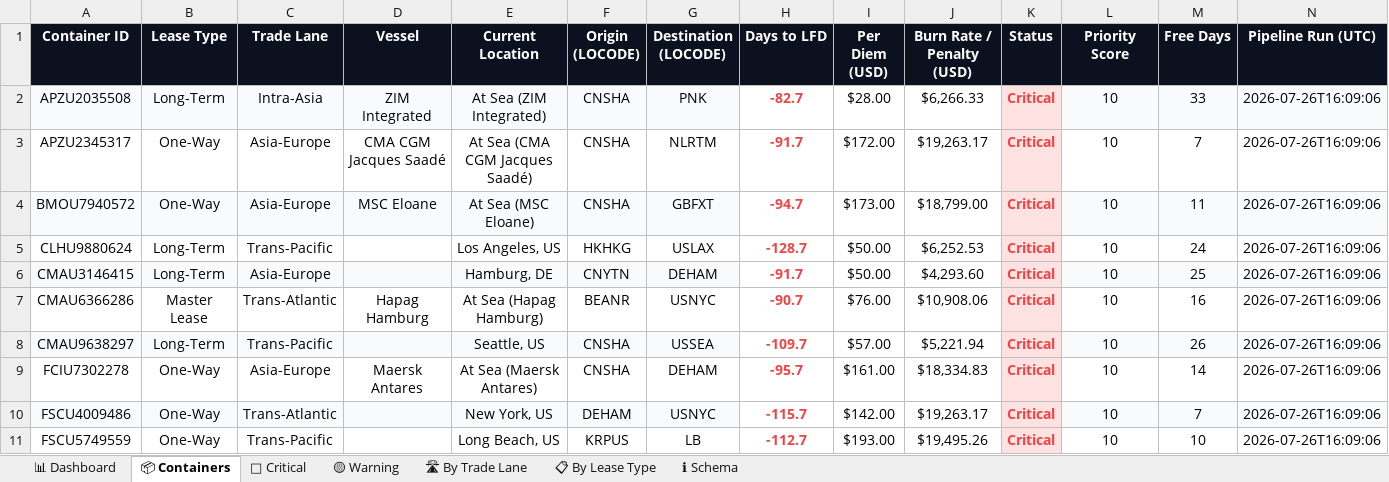
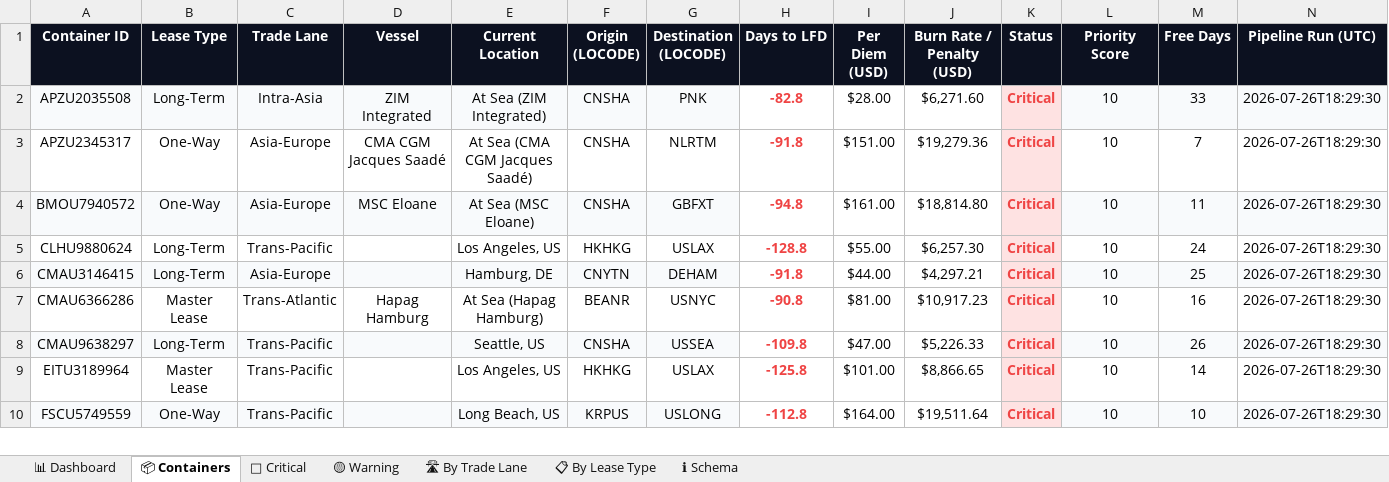
Before and after one commit to rahulmistry18/-Reposea_container_optimizer, an Excel workbook: data/exports/reposea_report.xlsx, sheet 📦 Containers, drawn as a sheet; only a part is shown; values as stored, in another font and other column widths than the file's, no borders; table styles not drawn; removed rows and columns are numbered as before the commit, all else as after; the diff covers the shown part only; the diff names each change by its address in the sheet, - before the commit and + after, or states it on an @@ line.

Commit message:
chore(data): pipeline run 2026-07-26T10:29:31Z [skip ci]

```diff
--- a/data/exports/reposea_report.xlsx (sheet 📦 Containers)
+++ b/data/exports/reposea_report.xlsx (sheet 📦 Containers)
-H2 (Days to LFD): -82.7
+H2 (Days to LFD): -82.8
-J2 (Burn Rate / Penalty (USD)): $6,266.33
+J2 (Burn Rate / Penalty (USD)): $6,271.60
-N2:N8 (Pipeline Run (UTC)): 2026-07-26T16:09:06
+N2:N8 (Pipeline Run (UTC)): 2026-07-26T18:29:30
-H3 (Days to LFD): -91.7
+H3 (Days to LFD): -91.8
-I3 (Per Diem (USD)): $172.00
+I3 (Per Diem (USD)): $151.00
-J3 (Burn Rate / Penalty (USD)): $19,263.17
+J3 (Burn Rate / Penalty (USD)): $19,279.36
-H4 (Days to LFD): -94.7
+H4 (Days to LFD): -94.8
-I4 (Per Diem (USD)): $173.00
+I4 (Per Diem (USD)): $161.00
-J4 (Burn Rate / Penalty (USD)): $18,799.00
+J4 (Burn Rate / Penalty (USD)): $18,814.80
-H5 (Days to LFD): -128.7
+H5 (Days to LFD): -128.8
-I5 (Per Diem (USD)): $50.00
+I5 (Per Diem (USD)): $55.00
-J5 (Burn Rate / Penalty (USD)): $6,252.53
+J5 (Burn Rate / Penalty (USD)): $6,257.30
-H6 (Days to LFD): -91.7
+H6 (Days to LFD): -91.8
-I6 (Per Diem (USD)): $50.00
+I6 (Per Diem (USD)): $44.00
-J6 (Burn Rate / Penalty (USD)): $4,293.60
+J6 (Burn Rate / Penalty (USD)): $4,297.21
-H7 (Days to LFD): -90.7
+H7 (Days to LFD): -90.8
-I7 (Per Diem (USD)): $76.00
+I7 (Per Diem (USD)): $81.00
-J7 (Burn Rate / Penalty (USD)): $10,908.06
+J7 (Burn Rate / Penalty (USD)): $10,917.23
-H8 (Days to LFD): -109.7
+H8 (Days to LFD): -109.8
-I8 (Per Diem (USD)): $57.00
+I8 (Per Diem (USD)): $47.00
-J8 (Burn Rate / Penalty (USD)): $5,221.94
+J8 (Burn Rate / Penalty (USD)): $5,226.33
-row 9: FCIU7302278 | One-Way | Asia-Europe | Maersk Antares | At Sea (Maersk Antares) | CNSHA | DEHAM | -95.7 | $161.00 | $18,334.83 | Critical | 10 | 14 | 2026-07-26T16:09:06
-row 10: FSCU4009486 | One-Way | Trans-Atlantic |  | New York, US | DEHAM | USNYC | -115.7 | $142.00 | $19,263.17 | Critical | 10 | 7 | 2026-07-26T16:09:06
+row 9: EITU3189964 | Master Lease | Trans-Pacific |  | Los Angeles, US | HKHKG | USLAX | -125.8 | $101.00 | $8,866.65 | Critical | 10 | 14 | 2026-07-26T18:29:30
-A10:G10 fill: none
+A10:G10 fill: #F8FAFC
-G10 (Destination (LOCODE)): LB
+G10 (Destination (LOCODE)): USLONG
-H10 (Days to LFD): -112.7
+H10 (Days to LFD): -112.8
-I10 (Per Diem (USD)): $193.00
+I10 (Per Diem (USD)): $164.00
-J10 (Burn Rate / Penalty (USD)): $19,495.26
+J10 (Burn Rate / Penalty (USD)): $19,511.64
-L10:N10 fill: none
+L10:N10 fill: #F8FAFC
-N10 (Pipeline Run (UTC)): 2026-07-26T16:09:06
+N10 (Pipeline Run (UTC)): 2026-07-26T18:29:30
```
Also changed, not shown: 14 added rows, 13 removed rows, 51 edited cells and cell formats elsewhere in this sheet, sheet 🔴 Critical, sheet 🛣 By Trade Lane, sheet 📊 Dashboard, sheet 📋 By Lease Type, sheet 🟡 Warning, 7 other files.
